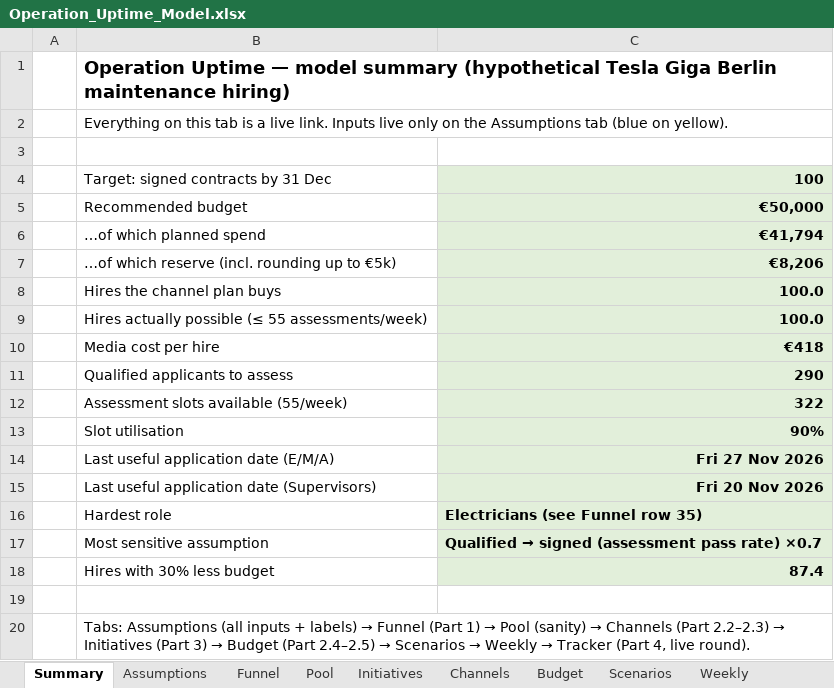
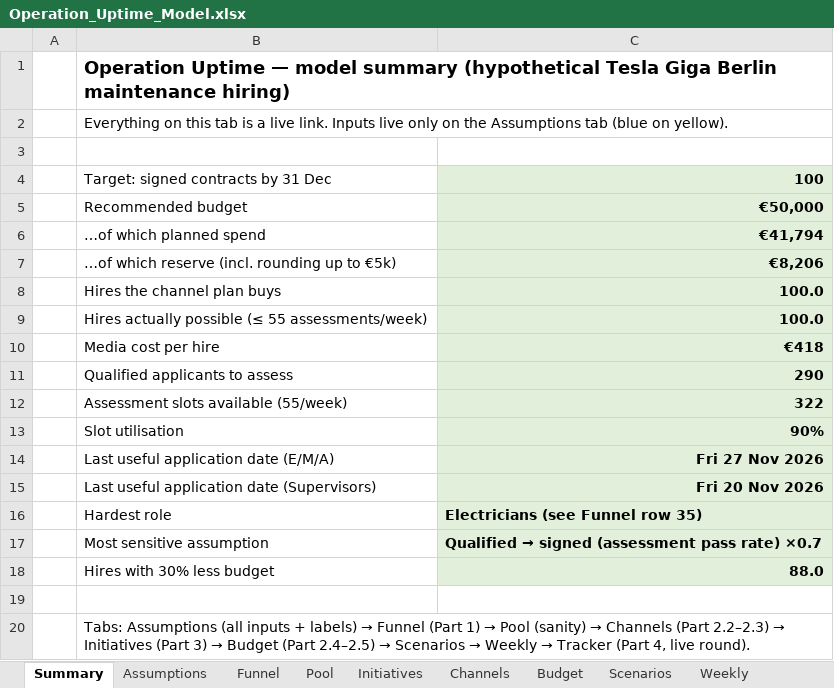
Before and after one commit to Anurag160596/haystack, an Excel workbook: operation_uptime/Operation_Uptime_Model.xlsx, sheet Summary, drawn as a sheet; values as stored, in another font and other column widths than the file's, no borders; the diff names each change by its address in the sheet, - before the commit and + after, or states it on an @@ line.

```diff
--- a/operation_uptime/Operation_Uptime_Model.xlsx (sheet Summary)
+++ b/operation_uptime/Operation_Uptime_Model.xlsx (sheet Summary)
-C18: 87.4
+C18: 88.0
```
Also changed, not shown: sheet Scenarios, sheet Budget, sheet Assumptions, sheet Initiatives, 2 other files.
